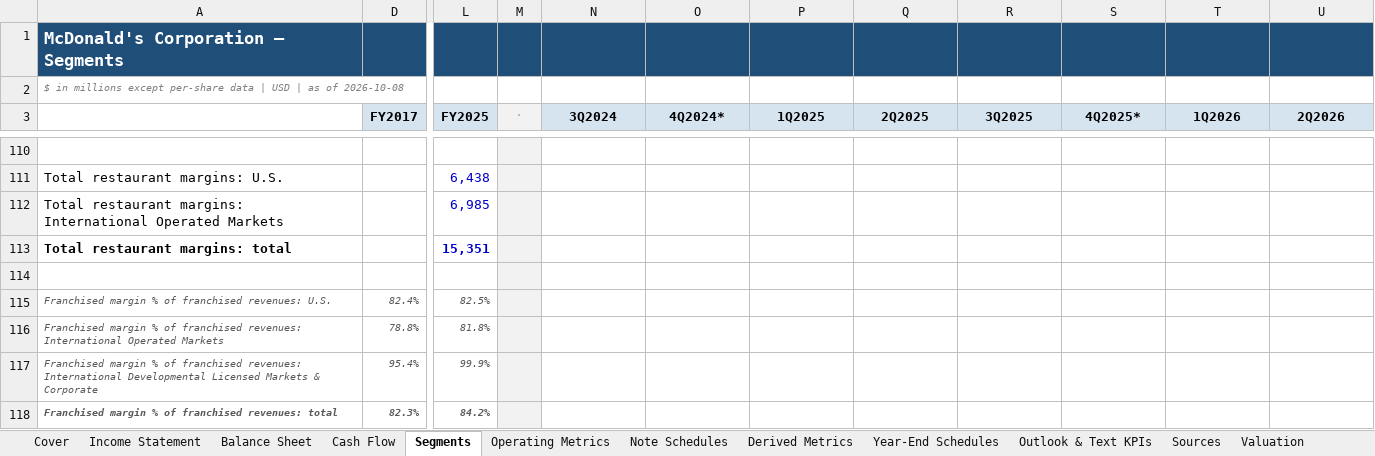
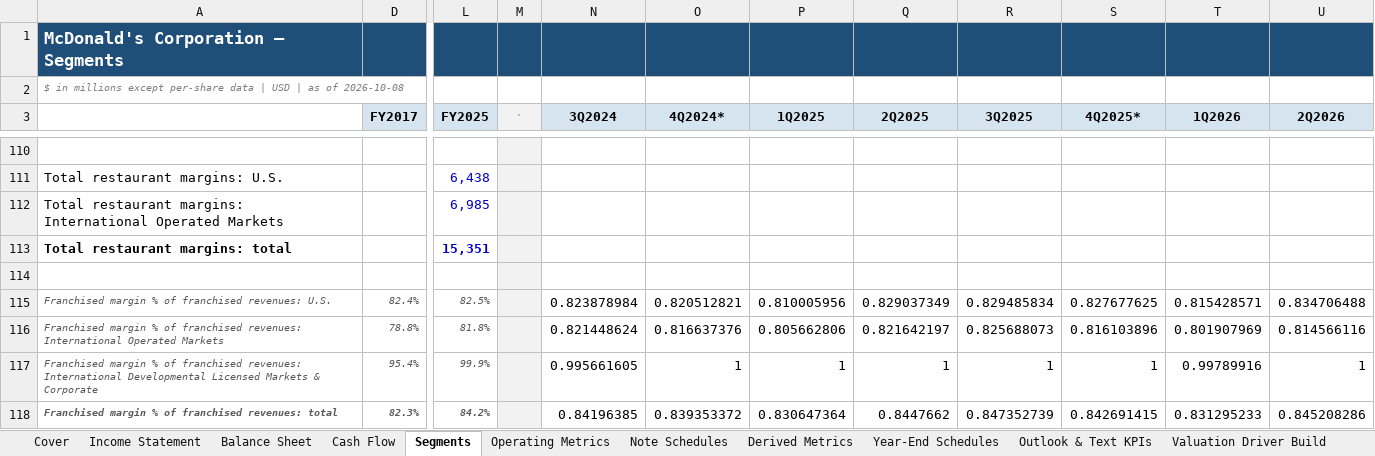
Before and after one commit to InvestAgentHost/AI-Invest-Workspace, an Excel workbook: research/companies/US/MCD-mcdonalds/outputs/company-research-to-excel-20261008/MCD_model.xlsx, sheet Segments, drawn as a sheet; only a part is shown, gaps mark what is left out; values as stored, in another font and other column widths than the file's, no borders; the diff covers the shown part only; the diff names each change by its address in the sheet, - before the commit and + after, or states it on an @@ line.

```diff
--- a/research/companies/US/MCD-mcdonalds/outputs/company-research-to-excel-20261008/MCD_model.xlsx (sheet Segments)
+++ b/research/companies/US/MCD-mcdonalds/outputs/company-research-to-excel-20261008/MCD_model.xlsx (sheet Segments)
-sheet tab: Valuation
+sheet tab: Valuation Driver Build
-N115 (3Q2024): (empty)
+N115 (3Q2024): 0.823878984
-O115 (4Q2024*): (empty)
+O115 (4Q2024*): 0.820512821
-P115 (1Q2025): (empty)
+P115 (1Q2025): 0.810005956
-Q115 (2Q2025): (empty)
+Q115 (2Q2025): 0.829037349
-R115 (3Q2025): (empty)
+R115 (3Q2025): 0.829485834
-S115 (4Q2025*): (empty)
+S115 (4Q2025*): 0.827677625
-T115 (1Q2026): (empty)
+T115 (1Q2026): 0.815428571
-U115 (2Q2026): (empty)
+U115 (2Q2026): 0.834706488
-N116 (3Q2024): (empty)
+N116 (3Q2024): 0.821448624
-O116 (4Q2024*): (empty)
+O116 (4Q2024*): 0.816637376
-P116 (1Q2025): (empty)
+P116 (1Q2025): 0.805662806
-Q116 (2Q2025): (empty)
+Q116 (2Q2025): 0.821642197
-R116 (3Q2025): (empty)
+R116 (3Q2025): 0.825688073
-S116 (4Q2025*): (empty)
+S116 (4Q2025*): 0.816103896
-T116 (1Q2026): (empty)
+T116 (1Q2026): 0.801907969
-U116 (2Q2026): (empty)
+U116 (2Q2026): 0.814566116
-N117 (3Q2024): (empty)
+N117 (3Q2024): 0.995661605
-O117 (4Q2024*): (empty)
+O117 (4Q2024*): 1
-P117 (1Q2025): (empty)
+P117 (1Q2025): 1
-Q117 (2Q2025): (empty)
+Q117 (2Q2025): 1
-R117 (3Q2025): (empty)
+R117 (3Q2025): 1
-S117 (4Q2025*): (empty)
+S117 (4Q2025*): 1
-T117 (1Q2026): (empty)
+T117 (1Q2026): 0.99789916
-U117 (2Q2026): (empty)
+U117 (2Q2026): 1
-N118 (3Q2024): (empty)
+N118 (3Q2024): 0.84196385
-O118 (4Q2024*): (empty)
+O118 (4Q2024*): 0.839353372
-P118 (1Q2025): (empty)
+P118 (1Q2025): 0.830647364
-Q118 (2Q2025): (empty)
+Q118 (2Q2025): 0.8447662
-R118 (3Q2025): (empty)
+R118 (3Q2025): 0.847352739
-S118 (4Q2025*): (empty)
+S118 (4Q2025*): 0.842691415
-T118 (1Q2026): (empty)
+T118 (1Q2026): 0.831295233
-U118 (2Q2026): (empty)
+U118 (2Q2026): 0.845208286
```
Also changed, not shown: 184 edited cells elsewhere in this sheet, sheet Operating Metrics, sheet Note Schedules, sheet Income Statement, sheet Derived Metrics, other sheet tabs, hidden cells, research/companies/US/LIN-linde/outputs/company-research-to-excel-20260915/LIN_model.xlsx, 38 other files.
